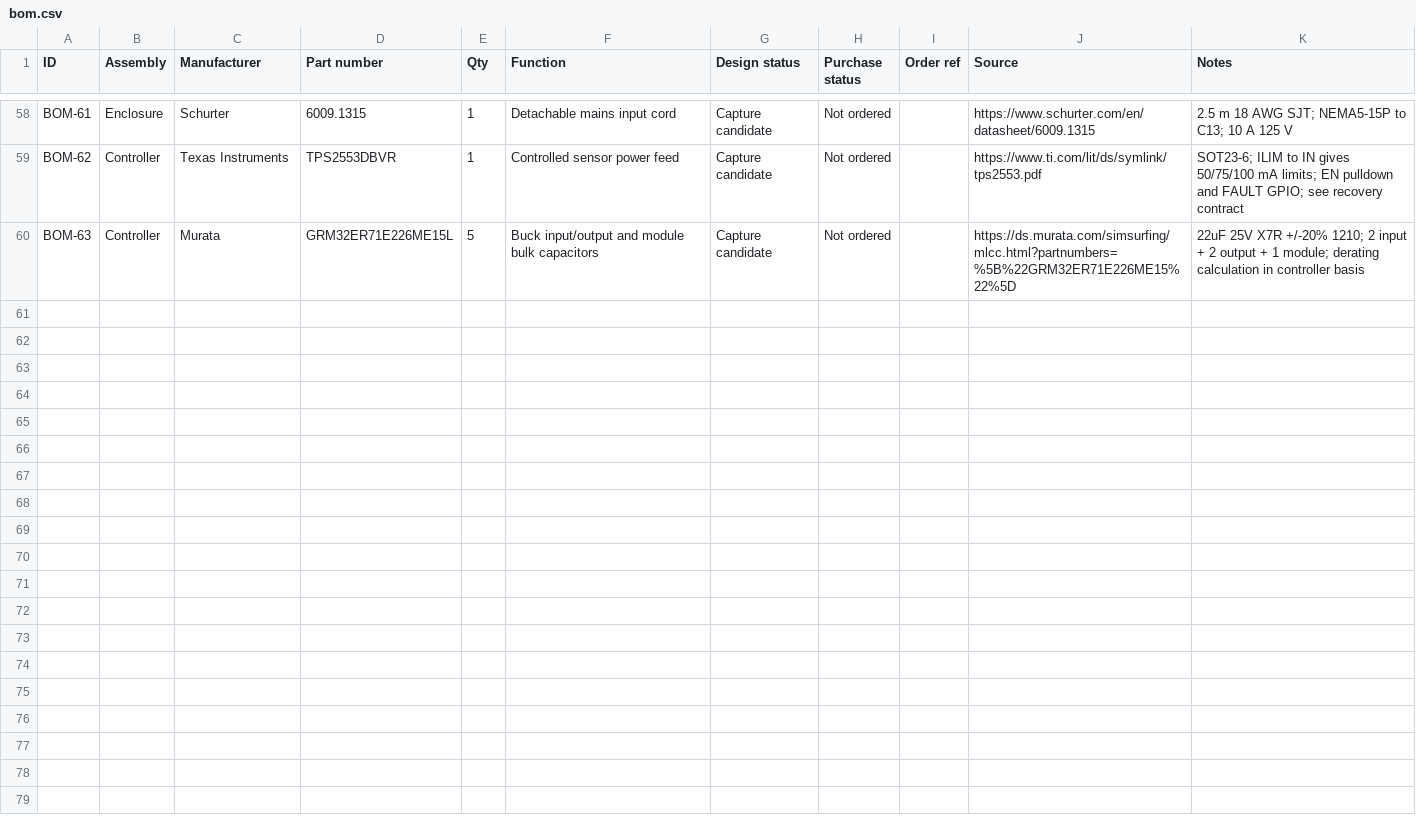
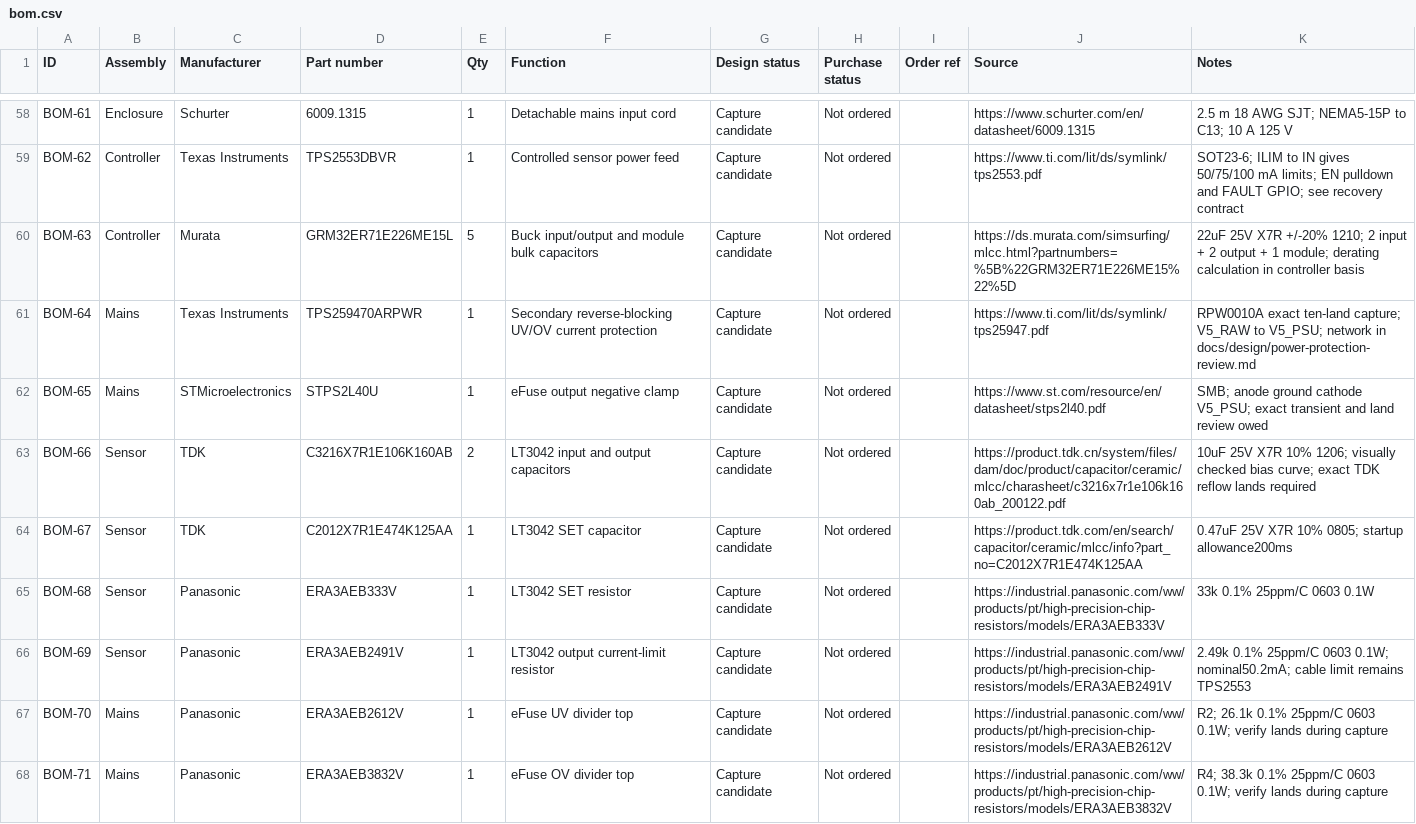
Before and after one commit to micthiesen/crystal-shim, a CSV file: bom/bom.csv, drawn as a sheet; only a part is shown, gaps mark what is left out; the diff covers the shown part only; the diff names each change by its address in the sheet, - before the commit and + after, or states it on an @@ line.

Commit message:
Specify protected secondary power and sensor regulation

```diff
--- a/bom/bom.csv
+++ b/bom/bom.csv
+row 61: BOM-64 | Mains | Texas Instruments | TPS259470ARPWR | 1 | Secondary reverse-blocking UV/OV current protection | Capture candidate | Not ordered |  | https://www.ti.com/lit/ds/symlink/tps25947.pdf | RPW0010A exact ten-land capture; V5_RAW to V5_PSU; network in docs/design/power-protection-review.md
+row 62: BOM-65 | Mains | STMicroelectronics | STPS2L40U | 1 | eFuse output negative clamp | Capture candidate | Not ordered |  | https://www.st.com/resource/en/datasheet/stps2l40.pdf | SMB; anode ground cathode V5_PSU; exact transient and land review owed
+row 63: BOM-66 | Sensor | TDK | C3216X7R1E106K160AB | 2 | LT3042 input and output capacitors | Capture candidate | Not ordered |  | https://product.tdk.cn/system/files/dam/doc/product/capacitor/ceramic/mlcc/charasheet/c3216x7r1e106k160ab_200122.pdf | 10uF 25V X7R 10% 1206; visually checked bias curve; exact TDK reflow lands required
+row 64: BOM-67 | Sensor | TDK | C2012X7R1E474K125AA | 1 | LT3042 SET capacitor | Capture candidate | Not ordered |  | https://product.tdk.com/en/search/capacitor/ceramic/mlcc/info?part_no=C2012X7R1E474K125AA | 0.47uF 25V X7R 10% 0805; startup allowance200ms
+row 65: BOM-68 | Sensor | Panasonic | ERA3AEB333V | 1 | LT3042 SET resistor | Capture candidate | Not ordered |  | https://industrial.panasonic.com/ww/products/pt/high-precision-chip-resistors/models/ERA3AEB333V | 33k 0.1% 25ppm/C 0603 0.1W
+row 66: BOM-69 | Sensor | Panasonic | ERA3AEB2491V | 1 | LT3042 output current-limit resistor | Capture candidate | Not ordered |  | https://industrial.panasonic.com/ww/products/pt/high-precision-chip-resistors/models/ERA3AEB2491V | 2.49k 0.1% 25ppm/C 0603 0.1W; nominal50.2mA; cable limit remains TPS2553
+row 67: BOM-70 | Mains | Panasonic | ERA3AEB2612V | 1 | eFuse UV divider top | Capture candidate | Not ordered |  | https://industrial.panasonic.com/ww/products/pt/high-precision-chip-resistors/models/ERA3AEB2612V | R2; 26.1k 0.1% 25ppm/C 0603 0.1W; verify lands during capture
+row 68: BOM-71 | Mains | Panasonic | ERA3AEB3832V | 1 | eFuse OV divider top | Capture candidate | Not ordered |  | https://industrial.panasonic.com/ww/products/pt/high-precision-chip-resistors/models/ERA3AEB3832V | R4; 38.3k 0.1% 25ppm/C 0603 0.1W; verify lands during capture
```
Also changed, not shown: 7 added rows and 14 edited cells elsewhere in this file, testing/test-matrix.csv, 12 other files.
